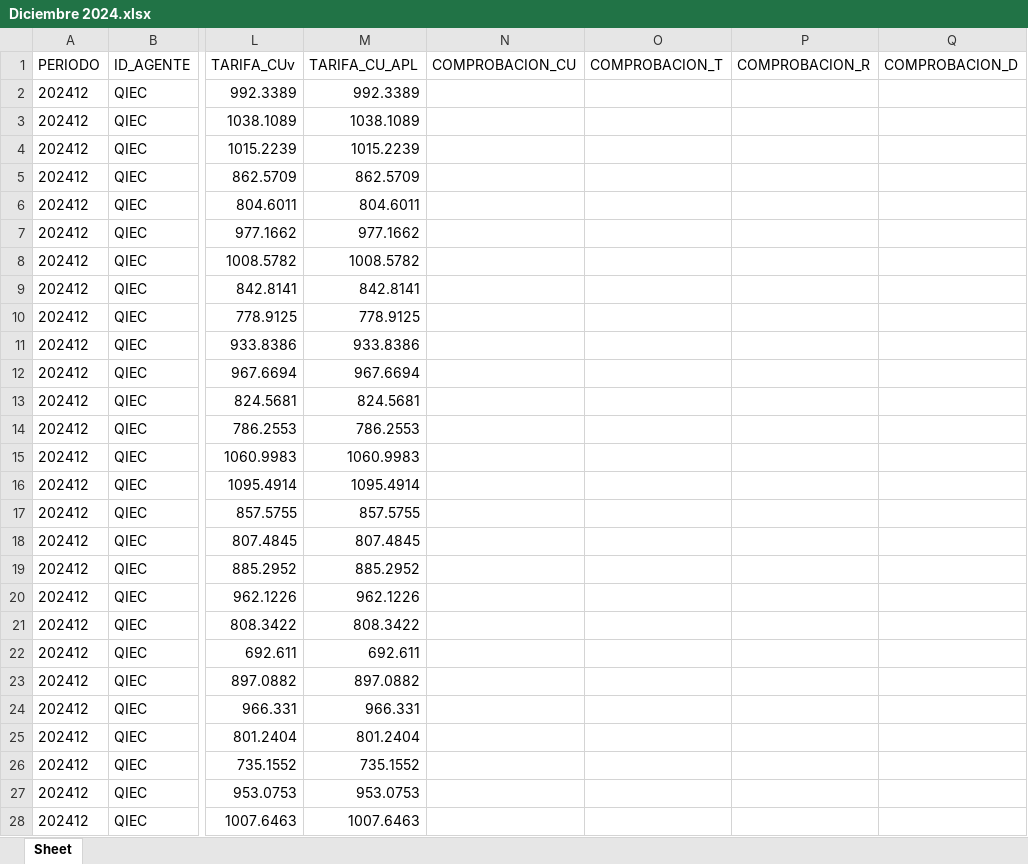
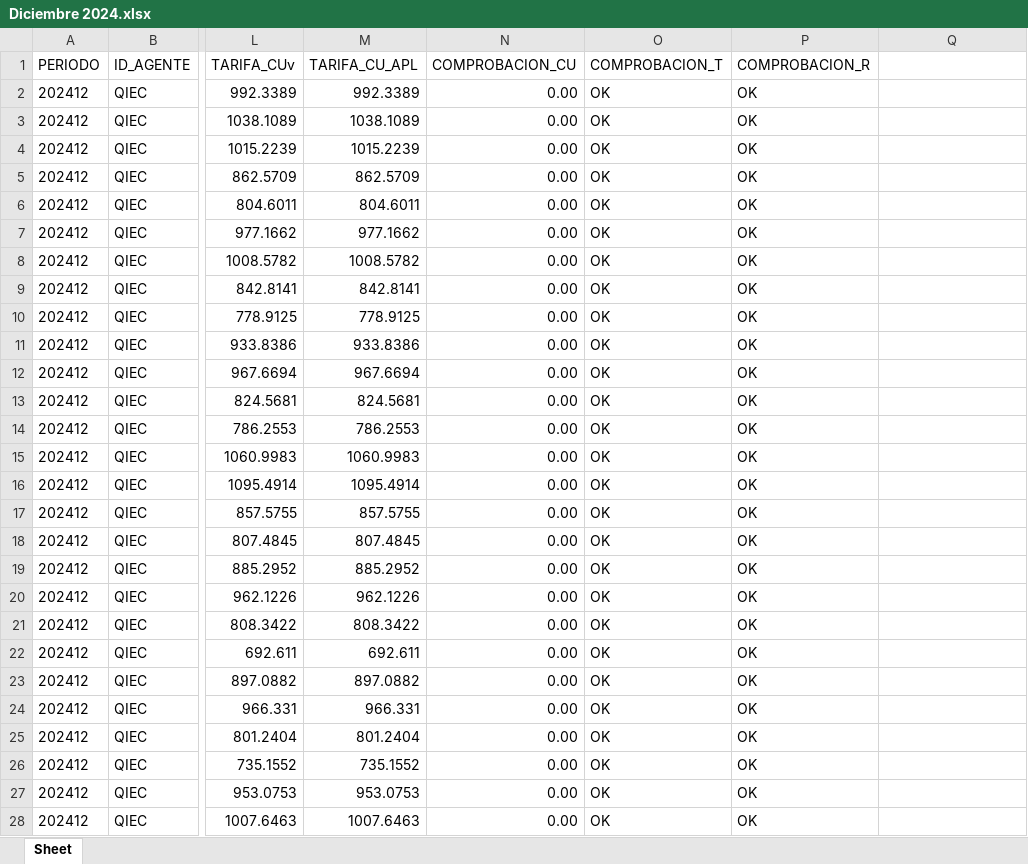
Before and after one commit to ANDRESJP1120/tarifas, an Excel workbook: rates/public/Diciembre 2024.xlsx, sheet Sheet, drawn as a sheet; only a part is shown, gaps mark what is left out; values as stored, in another font and other column widths than the file's, no borders; the diff covers the shown part only; the diff names each change by its address in the sheet, - before the commit and + after, or states it on an @@ line.

```diff
--- a/rates/public/Diciembre 2024.xlsx (sheet Sheet)
+++ b/rates/public/Diciembre 2024.xlsx (sheet Sheet)
-Q1: COMPROBACION_D
+Q1: (empty)
-N2:N28 (COMPROBACION_CU): (empty)
+N2:N28 (COMPROBACION_CU): 0.00
-O2:O28 (COMPROBACION_T): (empty)
+O2:O28 (COMPROBACION_T): OK
-P2:P28 (COMPROBACION_R): (empty)
+P2:P28 (COMPROBACION_R): OK
```
Also changed, not shown: 1470 edited cells elsewhere in this sheet.
